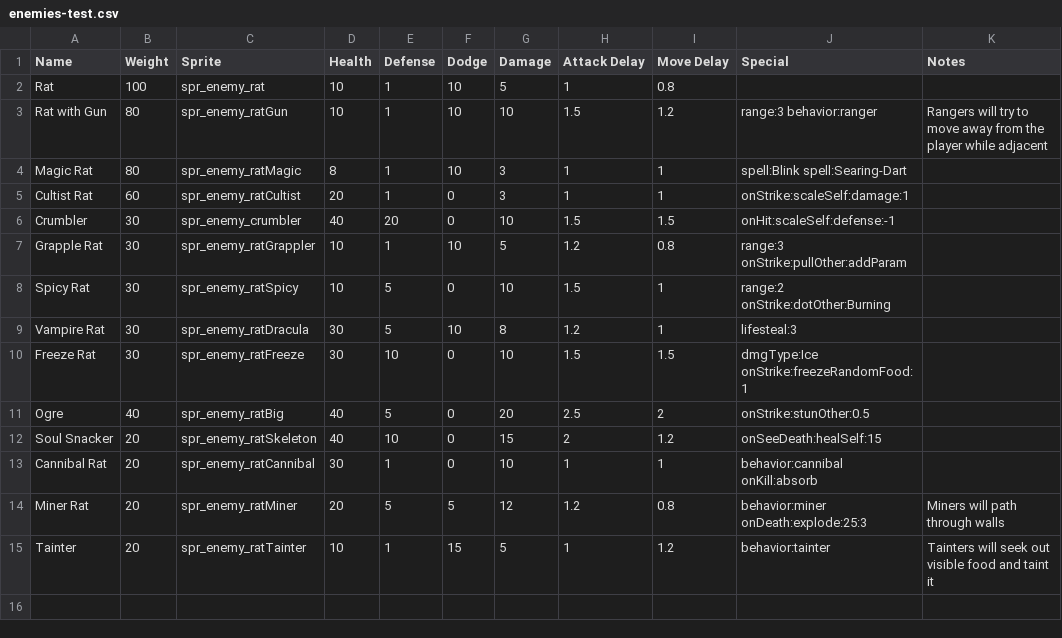
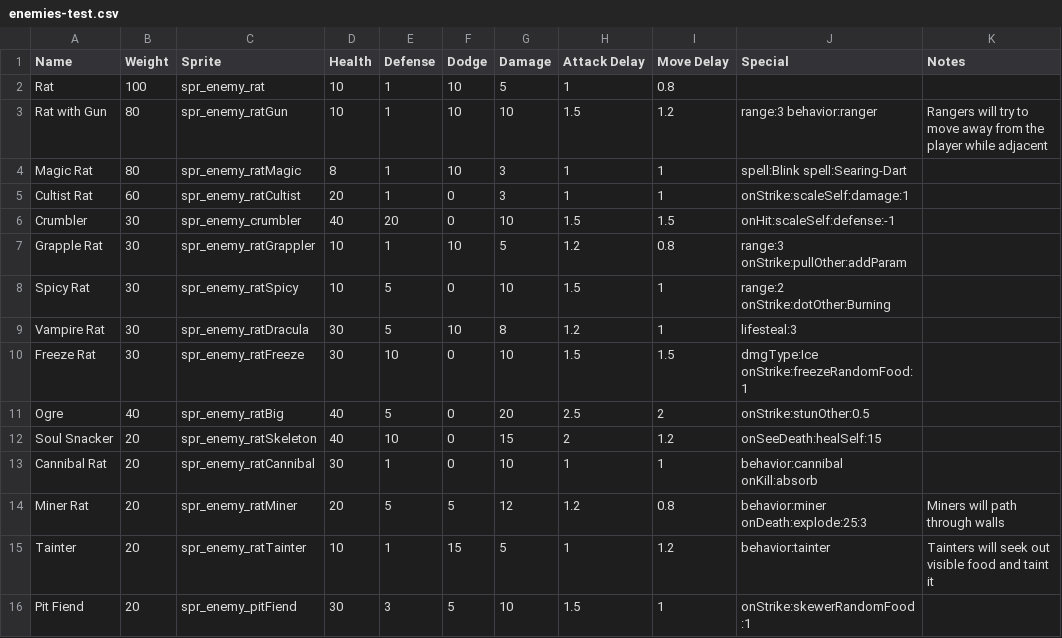
Before and after one commit to Ploomutoo/manapua, a CSV file: datafiles/enemies-test.csv, drawn as a sheet.

Commit message:
Pit fiends and skewering

```diff
--- a/datafiles/enemies-test.csv
+++ b/datafiles/enemies-test.csv
@@ -15 +15,2 @@ Miner Rat,20,spr_enemy_ratMiner,20,5,5,12,1.2,0.8,behavior:miner onDeath:explode
 Tainter,20,spr_enemy_ratTainter,10,1,15,5,1,1.2,behavior:tainter,Tainters will seek out visible food and taint it
+Pit Fiend,20,spr_enemy_pitFiend,30,3,5,10,1.5,1,onStrike:skewerRandomFood:1,
```
Also changed, not shown: 17 other files.
